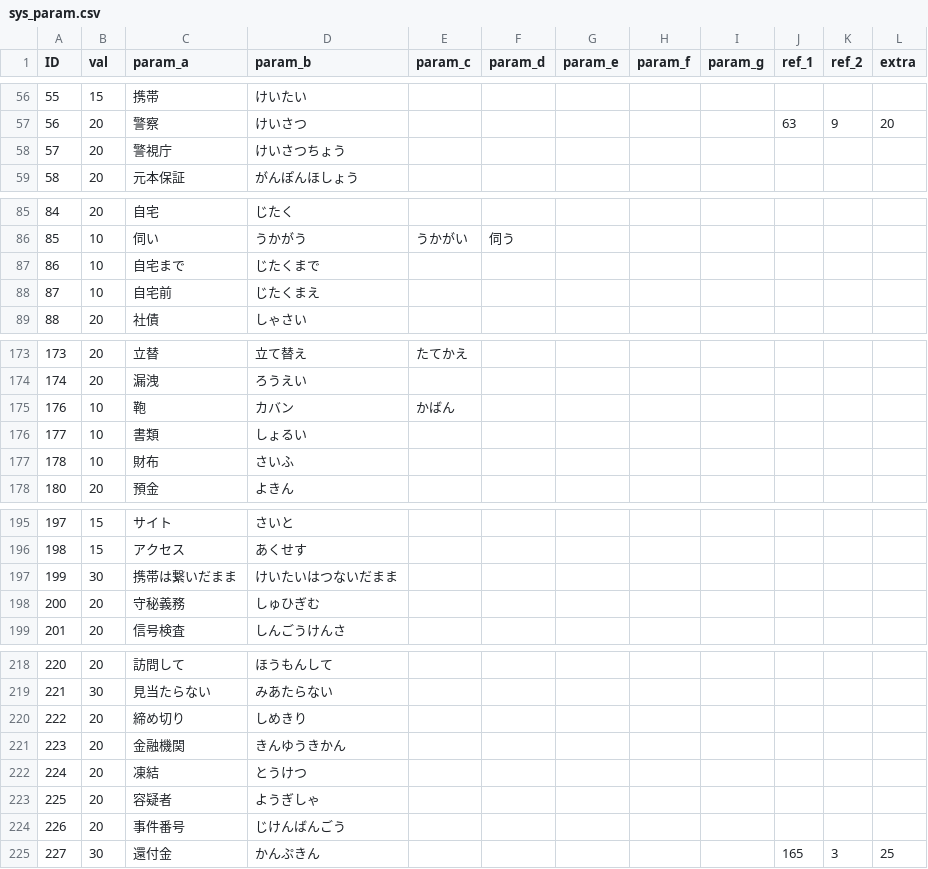
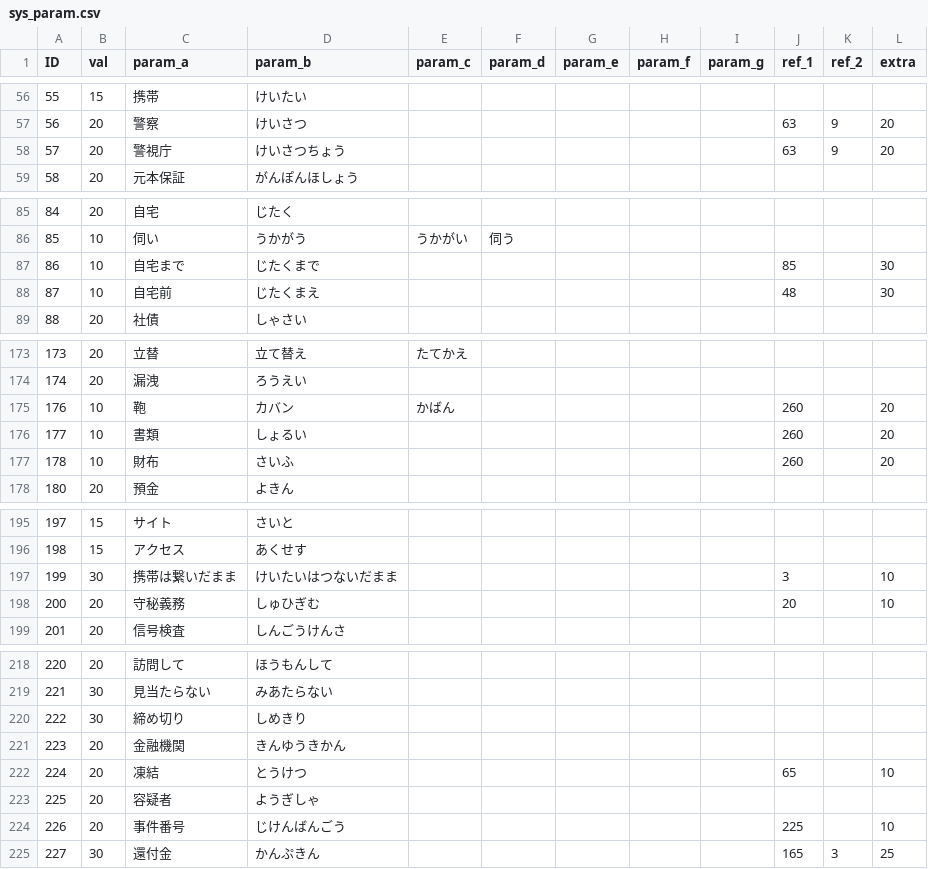
Before and after one commit to TakanoSoft/AppConfigData, a CSV file: sys_param.csv, drawn as a sheet; only a part is shown, gaps mark what is left out; the diff covers the shown part only.

```diff
--- a/sys_param.csv
+++ b/sys_param.csv
@@ -57,3 +57,3 @@ ID,val,param_a,param_b,param_c,param_d,param_e,param_f,param_g,ref_1,ref_2,extra
 56,20,警察,けいさつ,,,,,,63,9,20
-57,20,警視庁,けいさつちょう,,,,,,,,
+57,20,警視庁,けいさつちょう,,,,,,63,9,20
 58,20,元本保証,がんぽんほしょう,,,,,,,,
@@ -86,4 +86,4 @@ ID,val,param_a,param_b,param_c,param_d,param_e,param_f,param_g,ref_1,ref_2,extra
 85,10,伺い,うかがう,うかがい,伺う,,,,,,
-86,10,自宅まで,じたくまで,,,,,,,,
-87,10,自宅前,じたくまえ,,,,,,,,
+86,10,自宅まで,じたくまで,,,,,,85,,30
+87,10,自宅前,じたくまえ,,,,,,48,,30
 88,20,社債,しゃさい,,,,,,,,
@@ -174,5 +174,5 @@ ID,val,param_a,param_b,param_c,param_d,param_e,param_f,param_g,ref_1,ref_2,extra
 174,20,漏洩,ろうえい,,,,,,,,
-176,10,鞄,カバン,かばん,,,,,,,
-177,10,書類 ,しょるい,,,,,,,,
-178,10,財布,さいふ,,,,,,,,
+176,10,鞄,カバン,かばん,,,,,260,,20
+177,10,書類 ,しょるい,,,,,,260,,20
+178,10,財布,さいふ,,,,,,260,,20
 180,20,預金,よきん,,,,,,,,
@@ -196,4 +196,4 @@ ID,val,param_a,param_b,param_c,param_d,param_e,param_f,param_g,ref_1,ref_2,extra
 198,15,アクセス,あくせす,,,,,,,,
-199,30,携帯は繋いだまま,けいたいはつないだまま,,,,,,,,
-200,20,守秘義務,しゅひぎむ,,,,,,,,
+199,30,携帯は繋いだまま,けいたいはつないだまま,,,,,,3,,10
+200,20,守秘義務,しゅひぎむ,,,,,,20,,10
 201,20,信号検査,しんごうけんさ,,,,,,,,
@@ -219,7 +219,7 @@ ID,val,param_a,param_b,param_c,param_d,param_e,param_f,param_g,ref_1,ref_2,extra
 221,30,見当たらない,みあたらない,,,,,,,,
-222,20,締め切り,しめきり,,,,,,,,
+222,30,締め切り,しめきり,,,,,,,,
 223,20,金融機関,きんゆうきかん,,,,,,,,
-224,20,凍結,とうけつ,,,,,,,,
+224,20,凍結,とうけつ,,,,,,65,,10
 225,20,容疑者,ようぎしゃ,,,,,,,,
-226,20,事件番号,じけんばんごう,,,,,,,,
+226,20,事件番号,じけんばんごう,,,,,,225,,10
 227,30,還付金,かんぷきん,,,,,,165,3,25
```
Also changed, not shown: 15 added rows and 57 edited cells elsewhere in this file.
